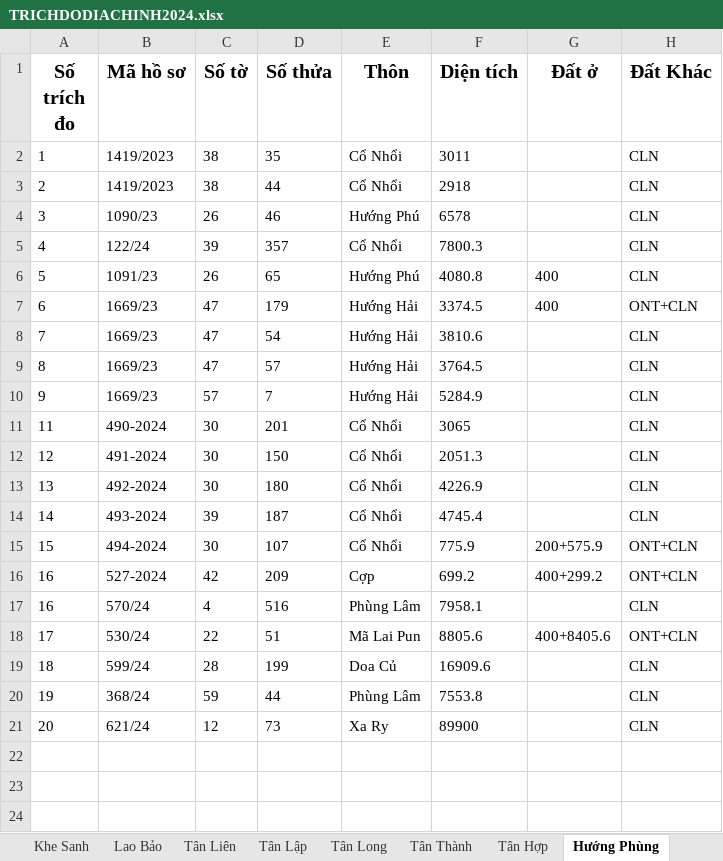
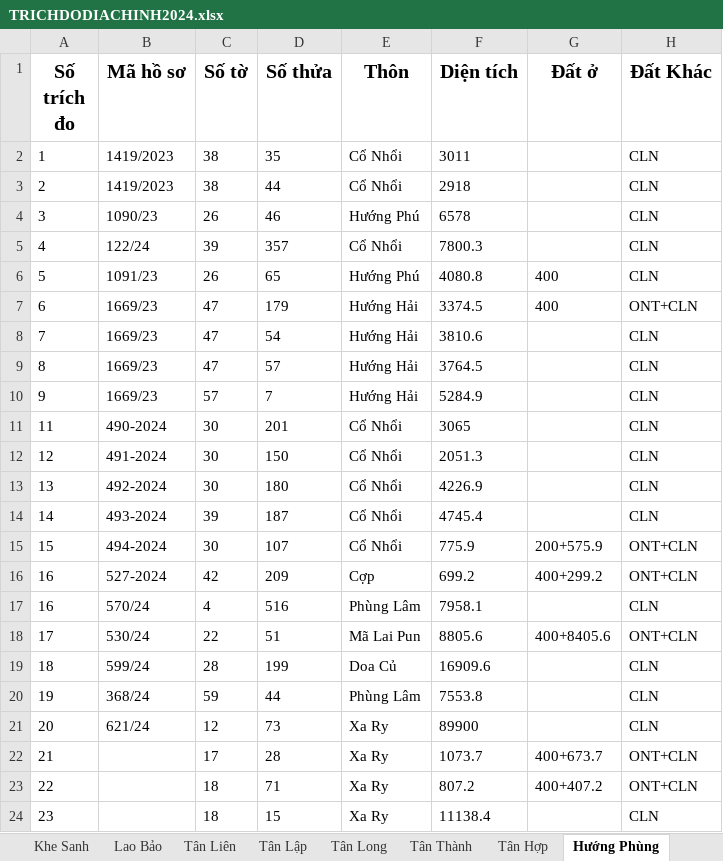
Before and after one commit to guitarkhongem/SOMUCKE, an Excel workbook: SOMUCKE/TRICHDODIACHINH2024.xlsx, sheet Hướng Phùng, drawn as a sheet; values as stored, in another font and other column widths than the file's, no borders; the diff names each change by its address in the sheet, - before the commit and + after, or states it on an @@ line.

```diff
--- a/SOMUCKE/TRICHDODIACHINH2024.xlsx (sheet Hướng Phùng)
+++ b/SOMUCKE/TRICHDODIACHINH2024.xlsx (sheet Hướng Phùng)
+row 22: 21 |  | 17 | 28 | Xa Ry | 1073.7 | 400+673.7 | ONT+CLN
+row 23: 22 |  | 18 | 71 | Xa Ry | 807.2 | 400+407.2 | ONT+CLN
+row 24: 23 |  | 18 | 15 | Xa Ry | 11138.4 |  | CLN
```
